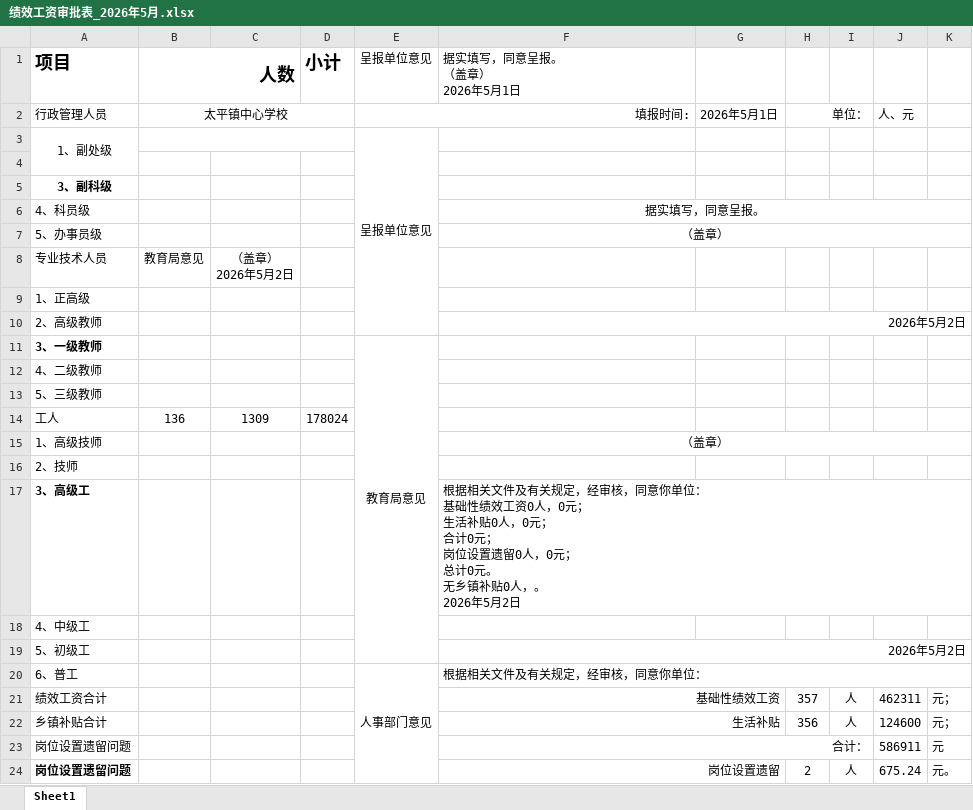
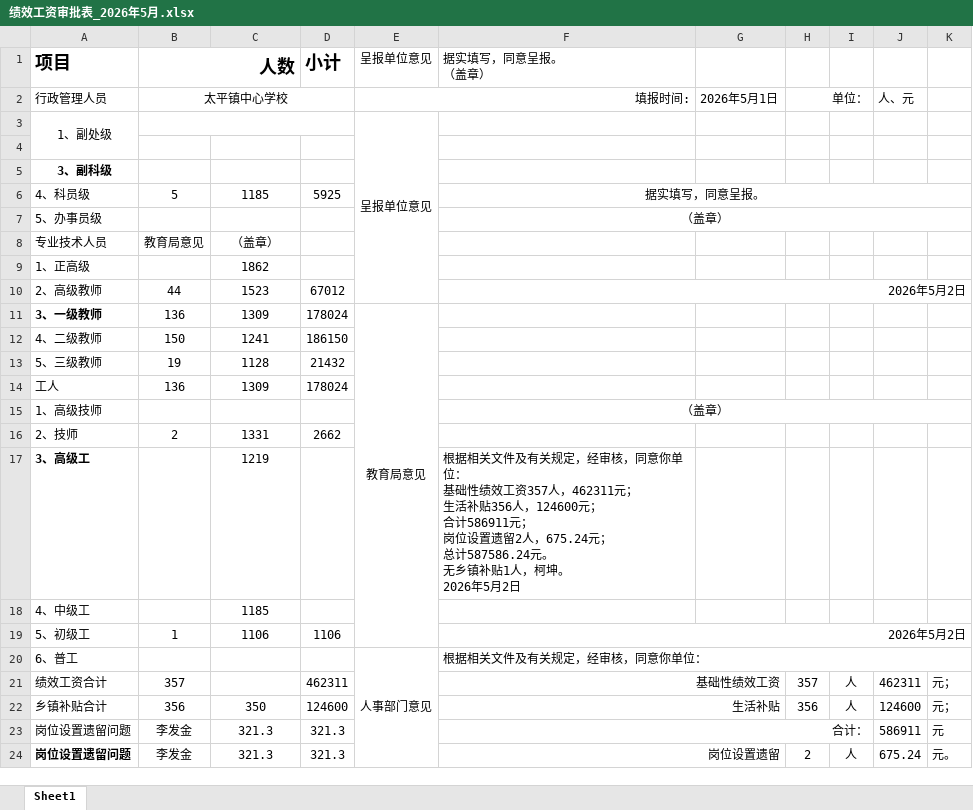
Before and after one commit to kaixinone1/erp_education_system, an Excel workbook: tp_education_system/backend/services/exports/绩效工资审批表_2026年5月.xlsx, sheet Sheet1, drawn as a sheet; only a part is shown; values as stored, in another font and other column widths than the file's, no borders; removed rows and columns are numbered as before the commit, all else as after; ↵ is a line break in a cell; the diff covers the shown part only; the diff names each change by its address in the sheet, - before the commit and + after, or states it on an @@ line.

```diff
--- a/tp_education_system/backend/services/exports/绩效工资审批表_2026年5月.xlsx (sheet Sheet1)
+++ b/tp_education_system/backend/services/exports/绩效工资审批表_2026年5月.xlsx (sheet Sheet1)
-F1: 据实填写，同意呈报。 ↵ （盖章） ↵ 2026年5月1日
+F1: 据实填写，同意呈报。 ↵ （盖章）
-B6 (人数): (empty)
+B6 (人数): 5
-C6: (empty)
+C6: 1185
-D6 (小计): (empty)
+D6 (小计): 5925
-C8: （盖章） ↵ 2026年5月2日
+C8: （盖章）
-C9: (empty)
+C9: 1862
-B10 (人数): (empty)
+B10 (人数): 44
-C10: (empty)
+C10: 1523
-D10 (小计): (empty)
+D10 (小计): 67012
-B11 (人数): (empty)
+B11 (人数): 136
-C11: (empty)
+C11: 1309
-D11 (小计): (empty)
+D11 (小计): 178024
-row 12: 4、二级教师
-row 13: 5、三级教师
+row 12: 4、二级教师 | 150 | 1241 | 186150
+row 13: 5、三级教师 | 19 | 1128 | 21432
-row 16: 2、技师
+row 16: 2、技师 | 2 | 1331 | 2662
-C17: (empty)
+C17: 1219
-F17 (据实填写，同意呈报。 （盖章）): …绩效工资0人，0元； ↵ 生活补贴0人，0元； ↵ 合计0元； ↵ 岗位设置遗留0人，0元； ↵ 总计0元。 ↵ 无乡镇补贴0人，。 ↵ 2026年…
+F17 (据实填写，同意呈报。 （盖章）): …绩效工资357人，462311元； ↵ 生活补贴356人，124600元； ↵ 合计586911元； ↵ 岗位设置遗留2人，675.24元； ↵ 总计587586.24元。 ↵ 无乡镇补贴1人，柯坤。 ↵ 2026年…
-C18: (empty)
+C18: 1185
-B19 (人数): (empty)
+B19 (人数): 1
-C19: (empty)
+C19: 1106
-D19 (小计): (empty)
+D19 (小计): 1106
-B21 (人数): (empty)
+B21 (人数): 357
-D21 (小计): (empty)
+D21 (小计): 462311
-B22 (人数): (empty)
+B22 (人数): 356
-C22: (empty)
+C22: 350
-D22 (小计): (empty)
+D22 (小计): 124600
-B23:B24 (人数): (empty)
+B23:B24 (人数): 李发金
-C23:C24: (empty)
+C23:C24: 321.3
-D23:D24 (小计): (empty)
+D23:D24 (小计): 321.3
```
Also changed, not shown: 6 edited cells elsewhere in this sheet, 4 other files.
